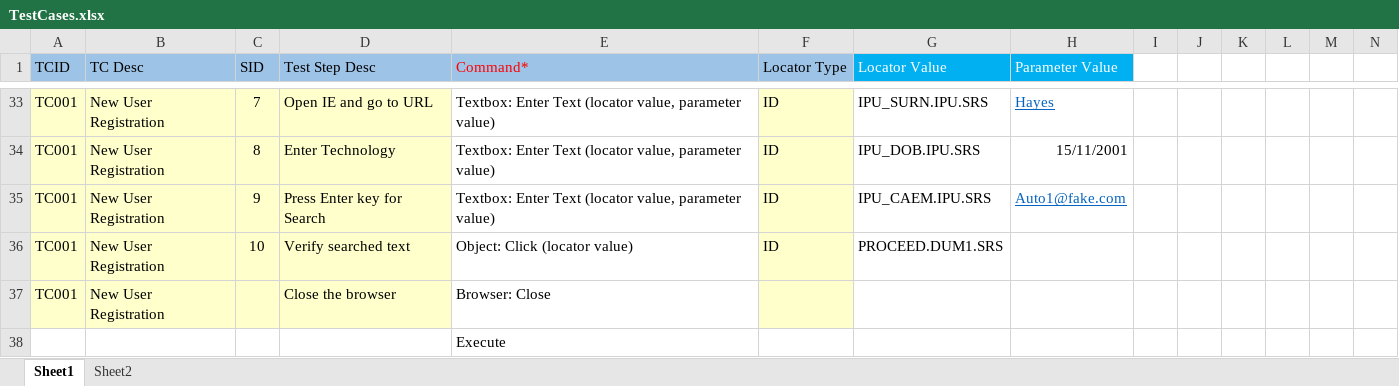
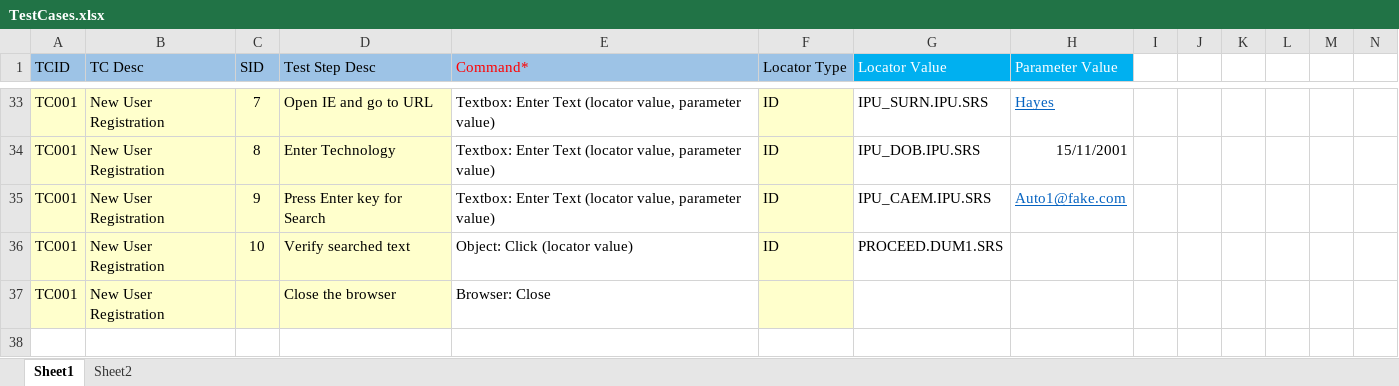
Before and after one commit to rajanbhatia/TAuto_V-0.1, an Excel workbook: TestCases.xlsx, sheet Sheet1, drawn as a sheet; only a part is shown, gaps mark what is left out; values as stored, in another font and other column widths than the file's, no borders; the diff names each change by its address in the sheet, - before the commit and + after, or states it on an @@ line.

```diff
--- a/TestCases.xlsx (sheet Sheet1)
+++ b/TestCases.xlsx (sheet Sheet1)
-row 38:  |  |  |  | Execute
```
Also changed, not shown: Preferences.xlsx, 5 other files.
